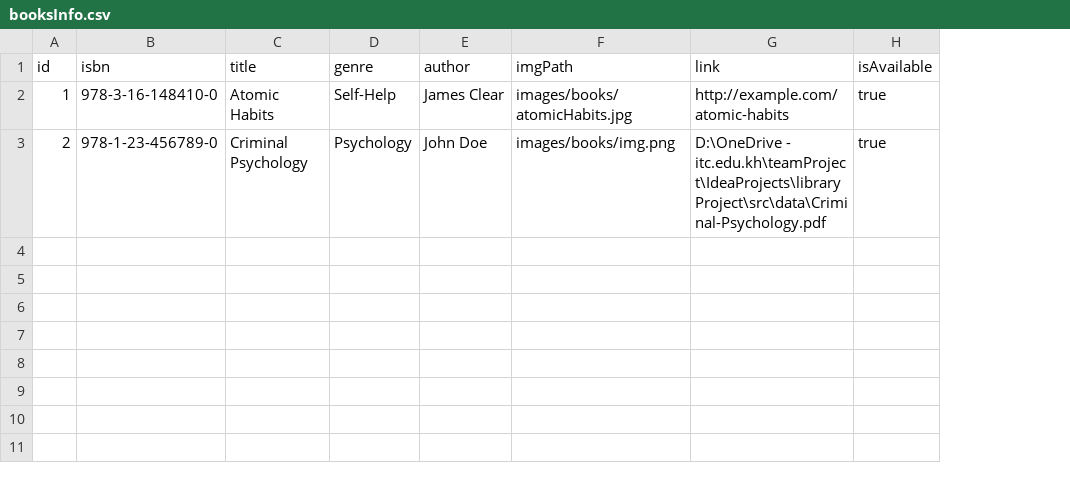
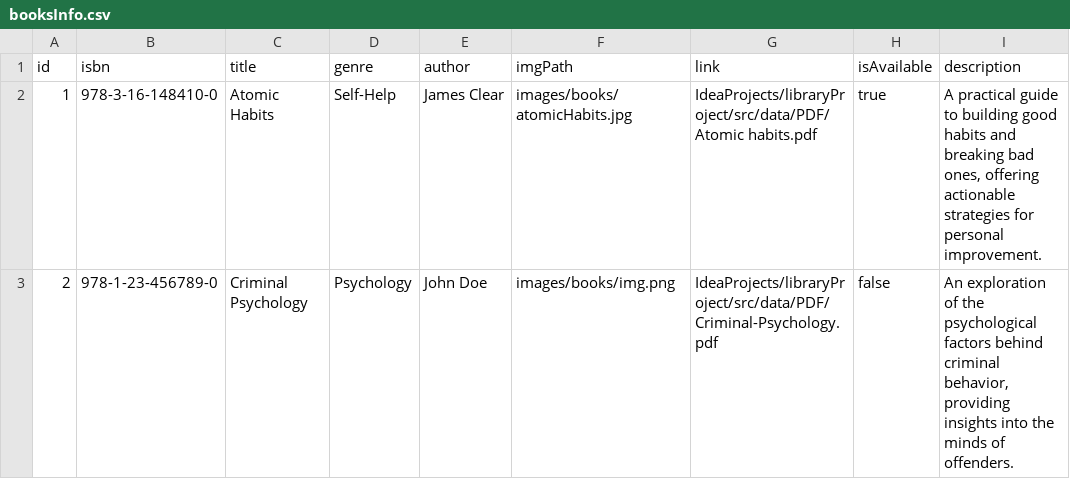
Before and after one commit to Korng12/teamProject, a CSV file: IdeaProjects/libraryProject/src/data/booksInfo.csv, drawn as a sheet; the diff names each change by its address in the sheet, - before the commit and + after, or states it on an @@ line.

Commit message:
make UserDashboard use reusable component like sidebar(menu),header,searchbar and add description field to book model so made some changes to bookService and controller as well

```diff
--- a/IdeaProjects/libraryProject/src/data/booksInfo.csv
+++ b/IdeaProjects/libraryProject/src/data/booksInfo.csv
+column I (description), rows 2-3: A practical guide to building good habits and breaking bad ones, offering actionable strategies for personal improvement. | An exploration of the psychological factors behind criminal behavior, providing insights into the minds of offenders.
-G2 (link): http://example.com/atomic-habits
+G2 (link): IdeaProjects/libraryProject/src/data/PDF/Atomic habits.pdf
-G3 (link): D:\OneDrive - itc.edu.kh\teamProject\IdeaProjects\libraryProject\src\data\Criminal-Psychology.pdf
+G3 (link): IdeaProjects/libraryProject/src/data/PDF/Criminal-Psychology.pdf
-H3 (isAvailable): true
+H3 (isAvailable): false
```
Also changed, not shown: 22 other files.
